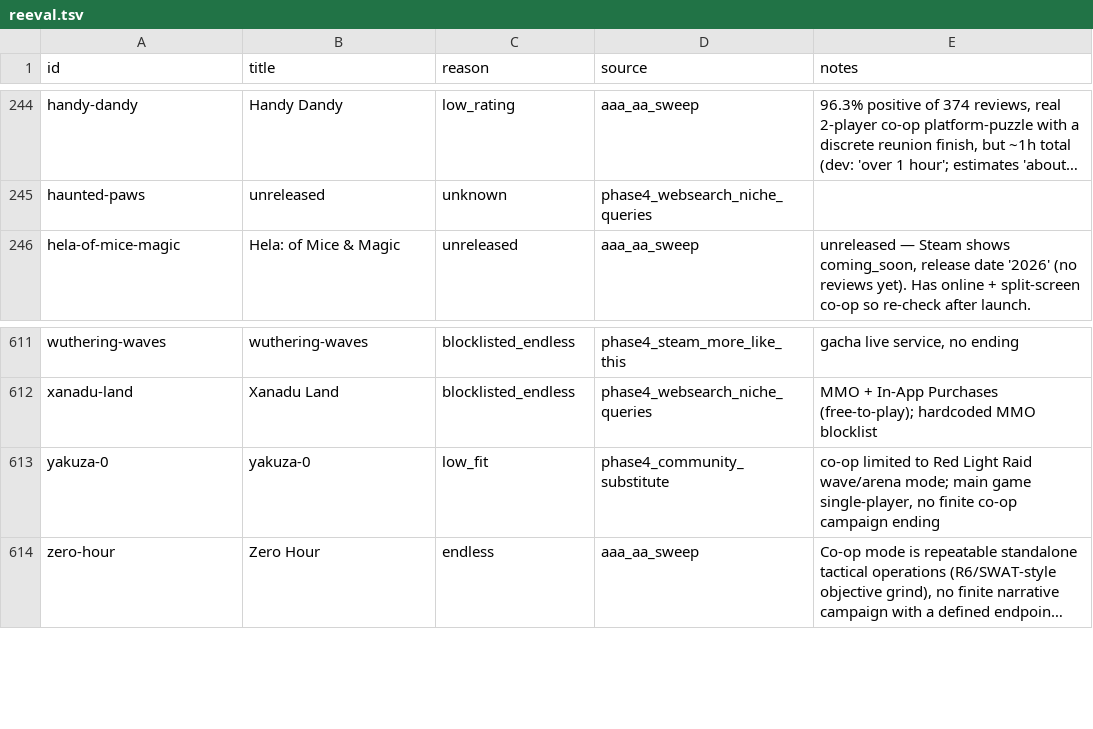
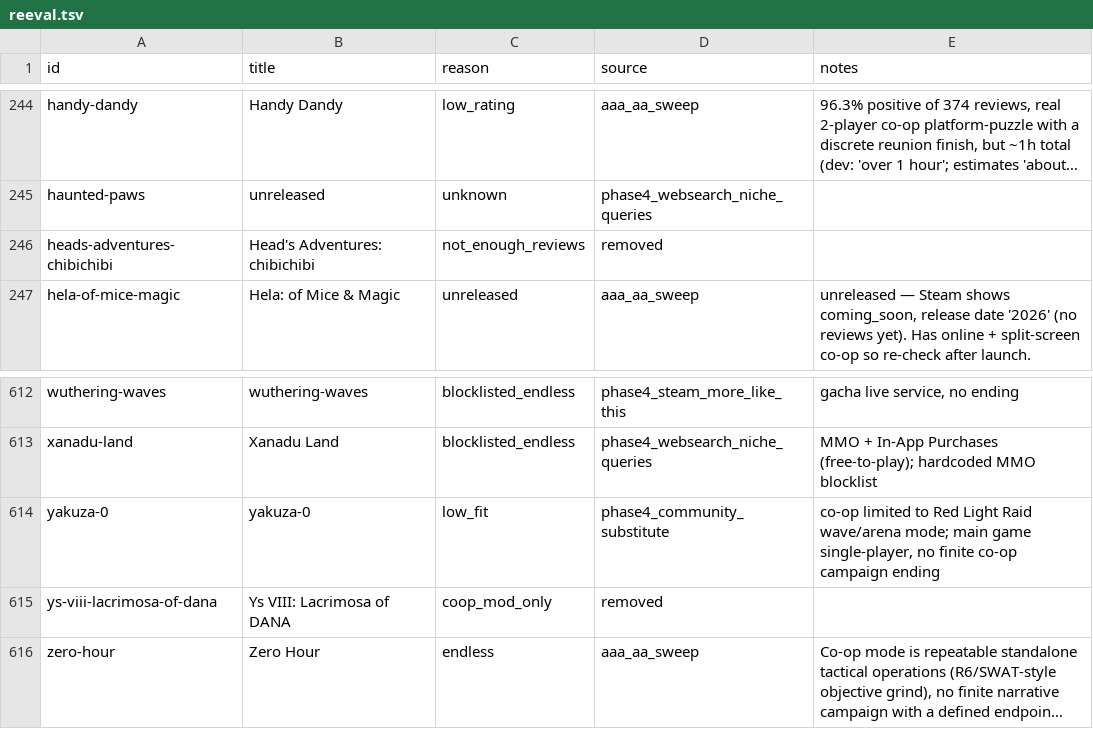
Before and after one commit to LoyEgor/pc-coop-games, a TSV file: .claude/skills/shared/reeval.tsv, drawn as a sheet; only a part is shown, gaps mark what is left out; long unchanged cells end in …; the diff names each change by its address in the sheet, - before the commit and + after, or states it on an @@ line.

Commit message:
Resolve audit queue: editorial + perspective/endingType fixes, fill missing dimension; drop Ys VIII (mod-only co-op) & heads-adventures (too few reviews)

```diff
--- a/.claude/skills/shared/reeval.tsv
+++ b/.claude/skills/shared/reeval.tsv
+row 246: heads-adventures-chibichibi | Head's Adventures: chibichibi | not_enough_reviews | removed
+row 615: ys-viii-lacrimosa-of-dana | Ys VIII: Lacrimosa of DANA | coop_mod_only | removed
```
Also changed, not shown: 2 other files.
